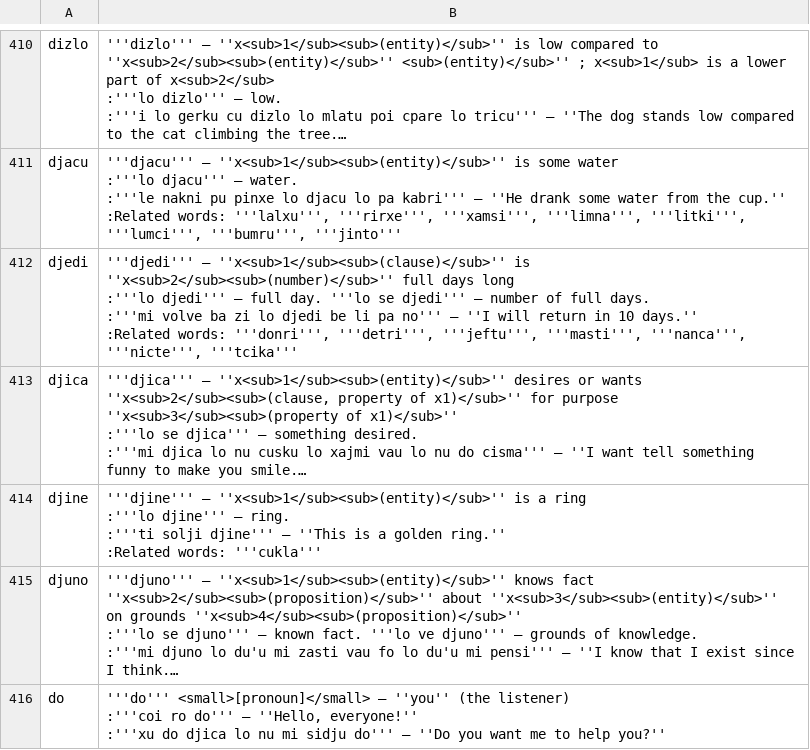
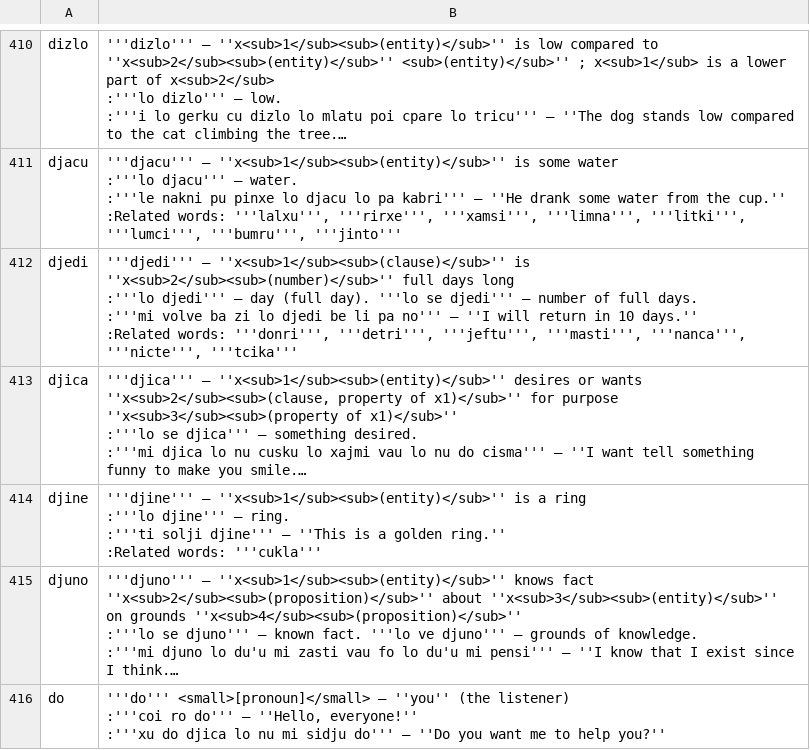
Before and after one commit to lagleki/livla, a CSV file: ircbot/dumps/labangu.csv, drawn as a sheet; only a part is shown, gaps mark what is left out; long unchanged cells end in …; the diff covers the shown part only; the diff names each change by its address in the sheet, - before the commit and + after, or states it on an @@ line.

```diff
--- a/ircbot/dumps/labangu.csv
+++ b/ircbot/dumps/labangu.csv
-B412: …djedi''' — full day. '''lo se…
+B412: …djedi''' — day (full day). '''lo se…
```
Also changed, not shown: 1 added row and 45 edited cells elsewhere in this file, 2 other files.
